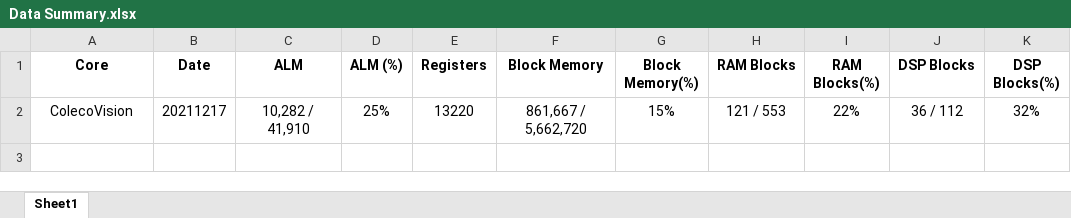
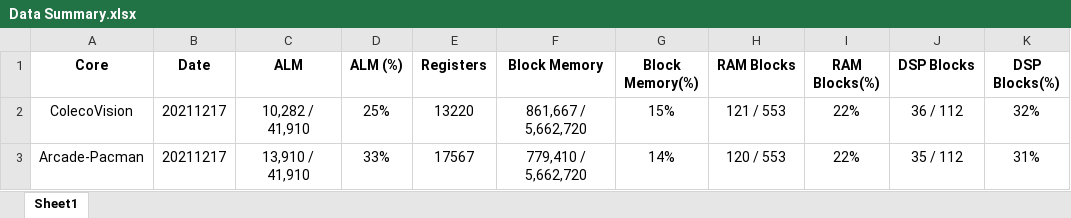
Before and after one commit to birdybro/rpt_MiSTer, an Excel workbook: Data Summary.xlsx, sheet Sheet1, drawn as a sheet; values as stored, in another font and other column widths than the file's, no borders; the diff names each change by its address in the sheet, - before the commit and + after, or states it on an @@ line.

Commit message:
Arcade-Pacman 20211217

```diff
--- a/Data Summary.xlsx (sheet Sheet1)
+++ b/Data Summary.xlsx (sheet Sheet1)
+row 3: Arcade-Pacman | 20211217 | 13,910 / 41,910 | 33% | 17567 | 779,410 / 5,662,720 | 14% | 120 / 553 | 22% | 35 / 112 | 31%
```
Also changed, not shown: 17 other files.
